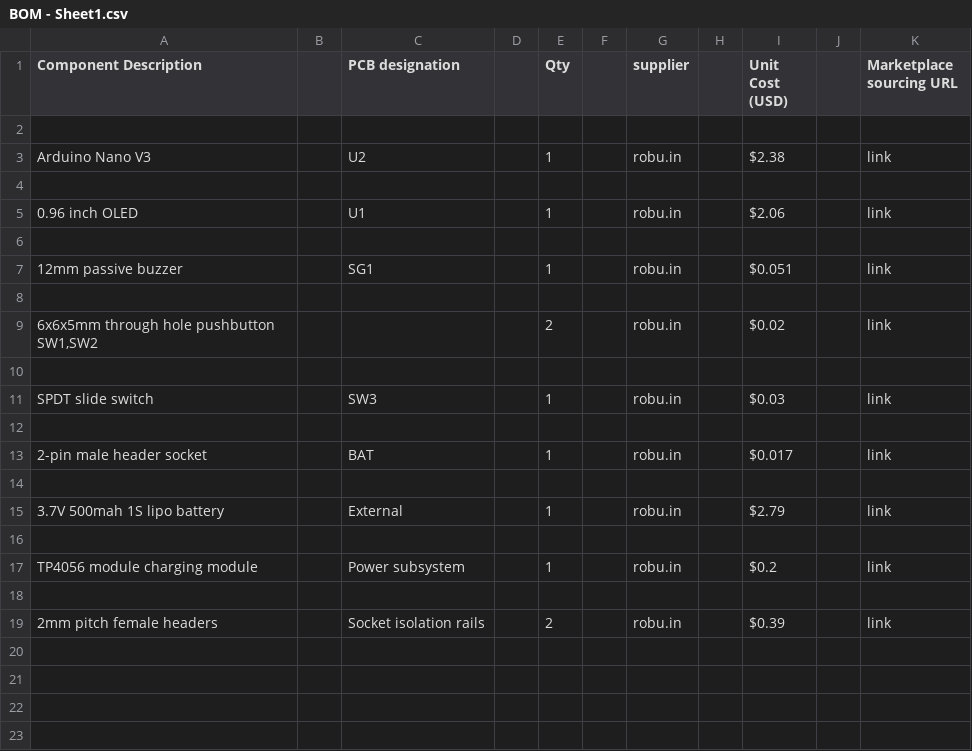
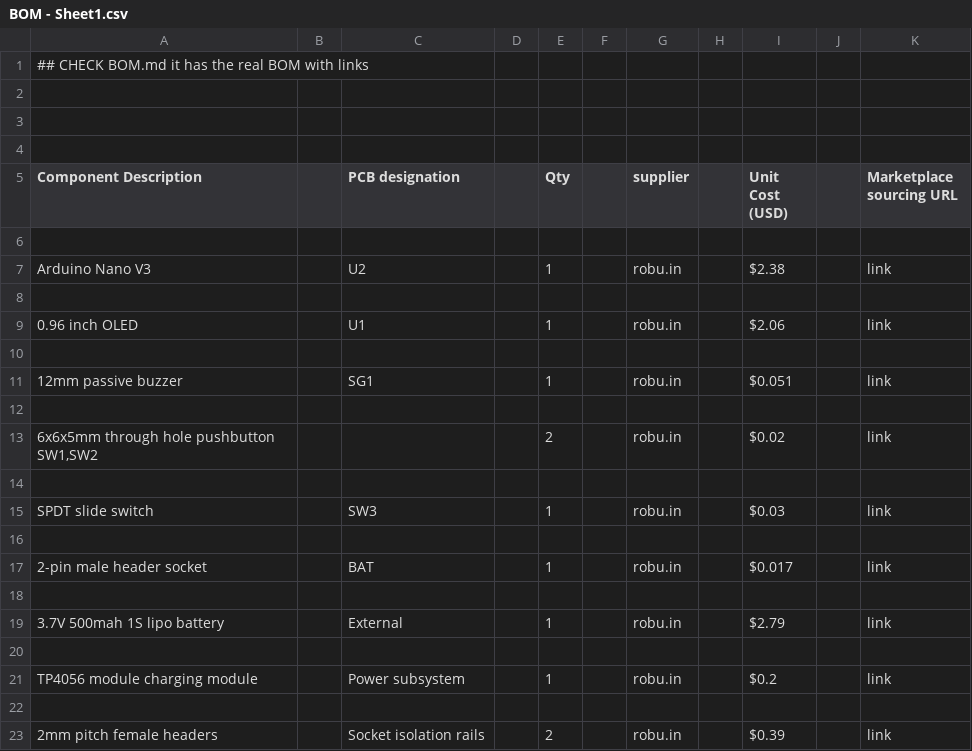
Before and after one commit to Genzkidgrownup/SnapPixel, a CSV file: BOM - Sheet1.csv, drawn as a sheet.

```diff
--- a/BOM - Sheet1.csv
+++ b/BOM - Sheet1.csv
@@ -1 +1,5 @@
+## CHECK BOM.md it has the real BOM with links
+
+
+
 Component Description,,PCB designation ,,Qty,,supplier,,Unit Cost (USD),,Marketplace sourcing URL
```
